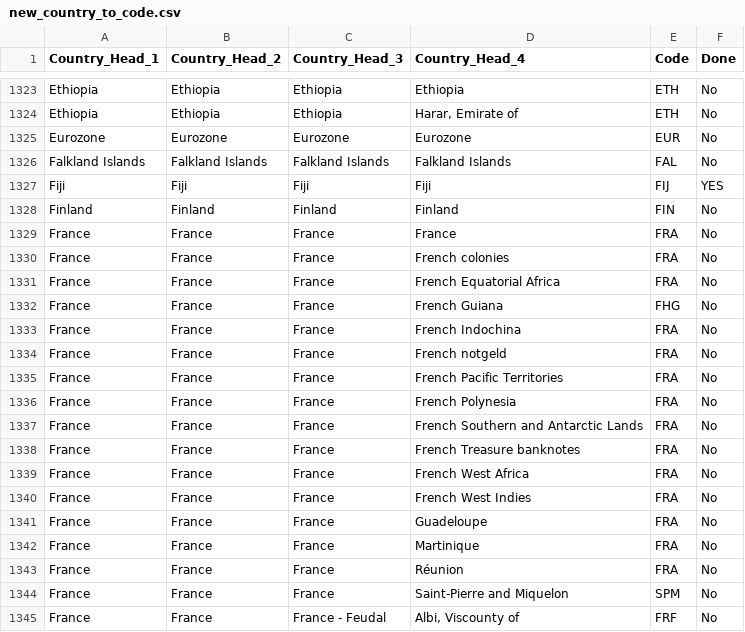
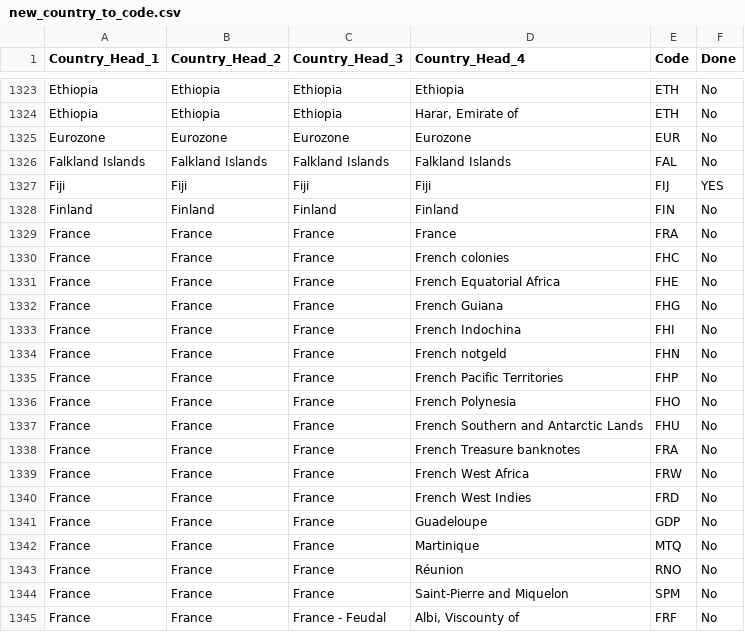
Before and after one commit to robertmxmx/numismatic_map, a CSV file: new_country_to_code.csv, drawn as a sheet; only a part is shown, gaps mark what is left out; the diff covers the shown part only.

```diff
--- a/new_country_to_code.csv
+++ b/new_country_to_code.csv
@@ -1329,16 +1329,16 @@ Finland,Finland,Finland,Finland,FIN,No
 France,France,France,France,FRA,No
-France,France,France,French colonies,FRA,No
-France,France,France,French Equatorial Africa,FRA,No
+France,France,France,French colonies,FHC,No
+France,France,France,French Equatorial Africa,FHE,No
 France,France,France,French Guiana,FHG,No
-France,France,France,French Indochina,FRA,No
-France,France,France,French notgeld,FRA,No
-France,France,France,French Pacific Territories,FRA,No
-France,France,France,French Polynesia,FRA,No
-France,France,France,French Southern and Antarctic Lands,FRA,No
+France,France,France,French Indochina,FHI,No
+France,France,France,French notgeld,FHN,No
+France,France,France,French Pacific Territories,FHP,No
+France,France,France,French Polynesia,FHO,No
+France,France,France,French Southern and Antarctic Lands,FHU,No
 France,France,France,French Treasure banknotes,FRA,No
-France,France,France,French West Africa,FRA,No
-France,France,France,French West Indies,FRA,No
-France,France,France,Guadeloupe,FRA,No
-France,France,France,Martinique,FRA,No
-France,France,France,Réunion,FRA,No
+France,France,France,French West Africa,FRW,No
+France,France,France,French West Indies,FRD,No
+France,France,France,Guadeloupe,GDP,No
+France,France,France,Martinique,MTQ,No
+France,France,France,Réunion,RNO,No
 France,France,France,Saint-Pierre and Miquelon,SPM,No
```
Also changed, not shown: 41 edited cells elsewhere in this file, 1 other file.
